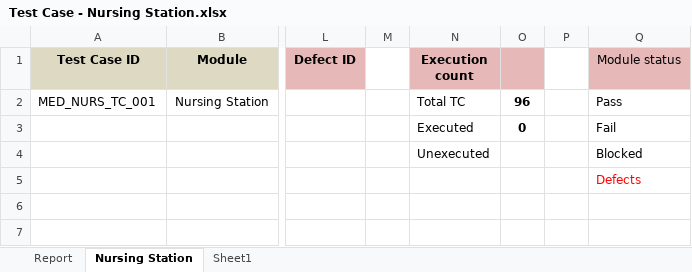
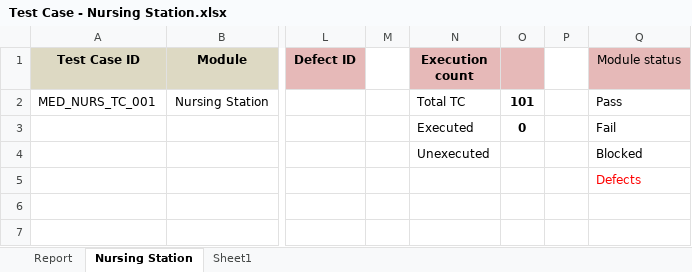
Before and after one commit to RijoJohnPatric/CentralRepository-Mediware, an Excel workbook: Test Case/Rijo/Test Case - Nursing Station.xlsx, sheet Nursing Station, drawn as a sheet; only a part is shown, gaps mark what is left out; values as stored, in another font and other column widths than the file's, no borders; the diff covers the shown part only; the diff names each change by its address in the sheet, - before the commit and + after, or states it on an @@ line.

```diff
--- a/Test Case/Rijo/Test Case - Nursing Station.xlsx (sheet Nursing Station)
+++ b/Test Case/Rijo/Test Case - Nursing Station.xlsx (sheet Nursing Station)
-O2: 96
+O2: 101
```
Also changed, not shown: 27 added rows and 1 edited cell elsewhere in this sheet, sheet Report, charts or pictures.
